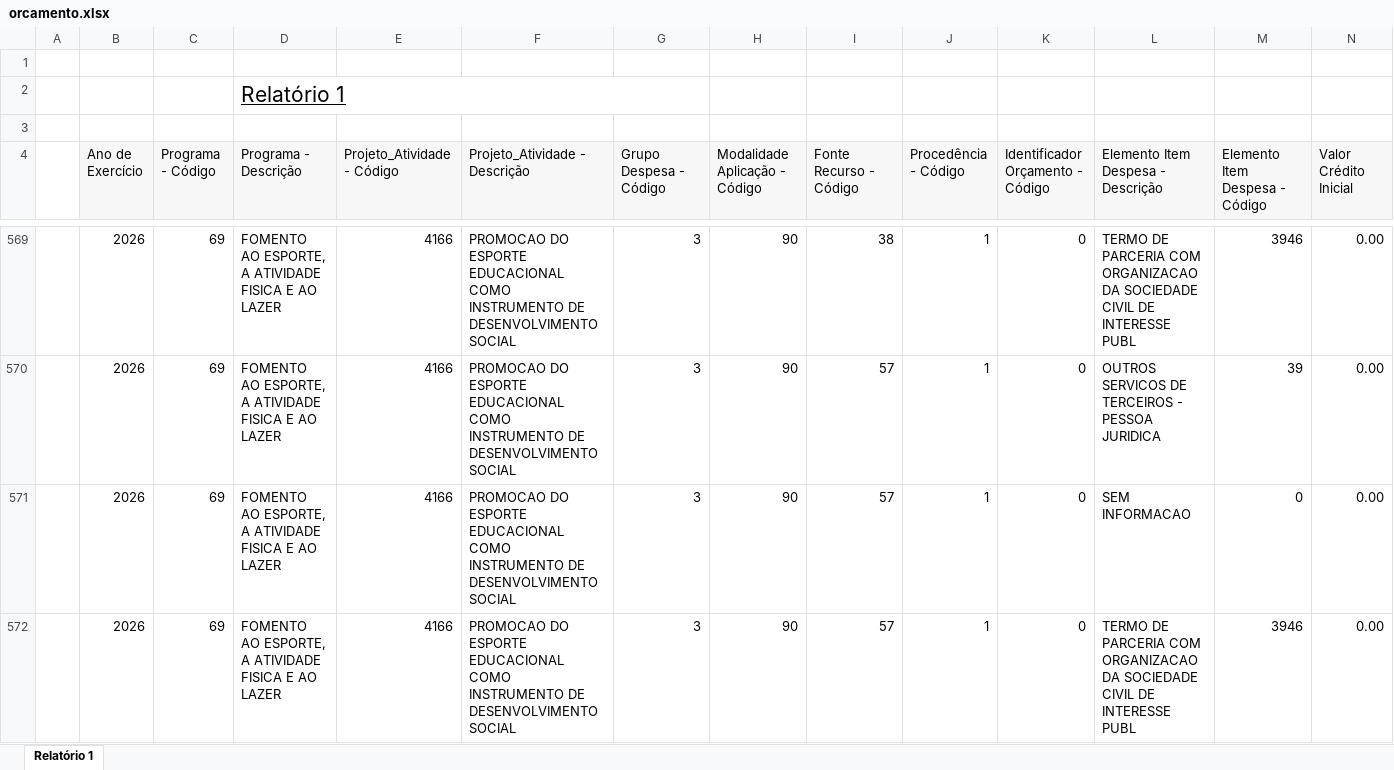
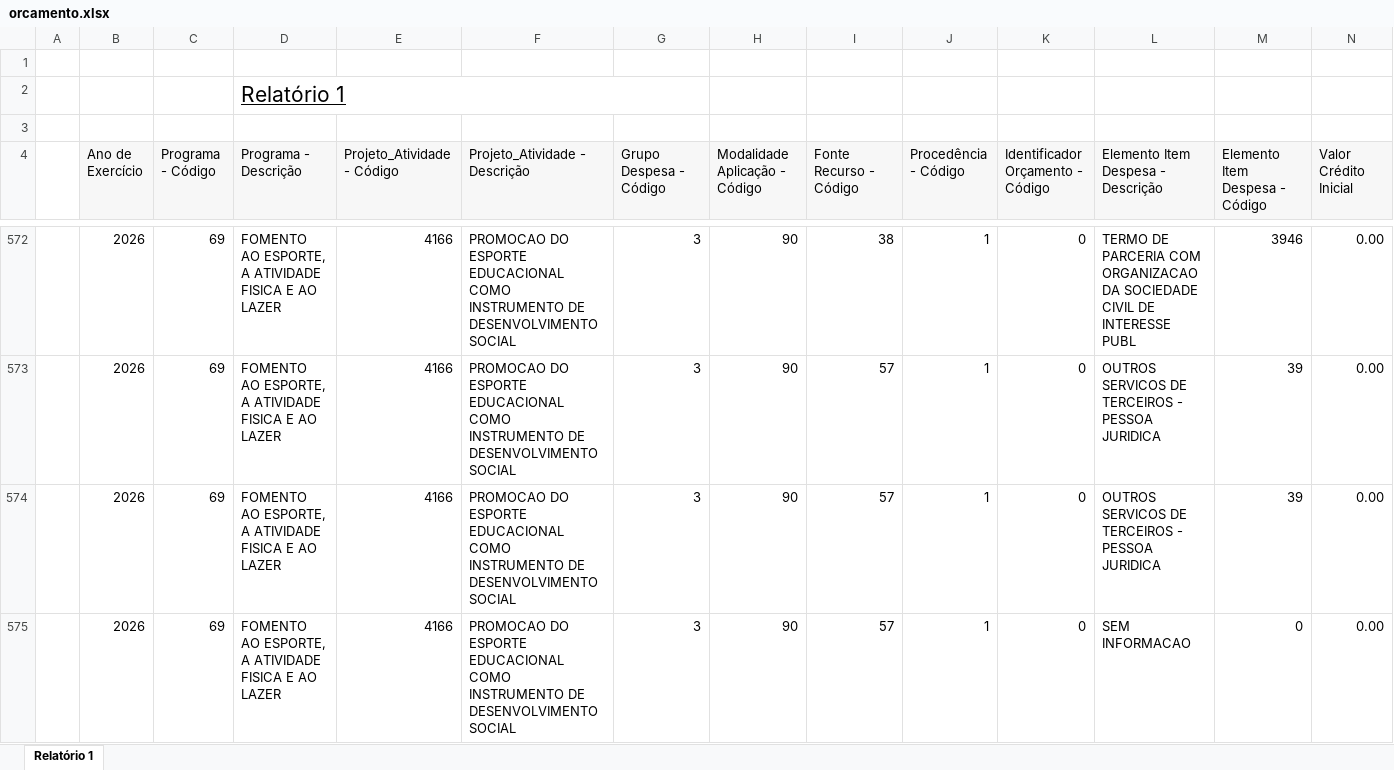
Before and after one commit to feasmg/painel_feasmg, an Excel workbook: orcamento.xlsx, sheet Relatório 1, drawn as a sheet; only a part is shown, gaps mark what is left out; the shorter side is filled out with more unchanged rows; values as stored, in another font and other column widths than the file's, no borders; rows hold the shown columns only; the diff covers the shown part only; the diff names each change by its address in the sheet, - before the commit and + after, or states it on an @@ line.

Commit message:
Atualizar orcamento.xlsx - 28/07/2026

```diff
--- a/orcamento.xlsx (sheet Relatório 1)
+++ b/orcamento.xlsx (sheet Relatório 1)
+row 574:  | 2026 | 69 | FOMENTO AO ESPORTE, A ATIVIDADE FISICA E AO LAZER | 4166 | PROMOCAO DO ESPORTE EDUCACIONAL COMO INSTRUMENTO DE DESENVOLVIMENTO SOCIAL | 3 | 90 | 57 | 1 | 0 | OUTROS SERVICOS DE TERCEIROS - PESSOA JURIDICA | 39 | 0.00
```
Also changed, not shown: 18 added rows and 13 edited cells elsewhere in this sheet.
